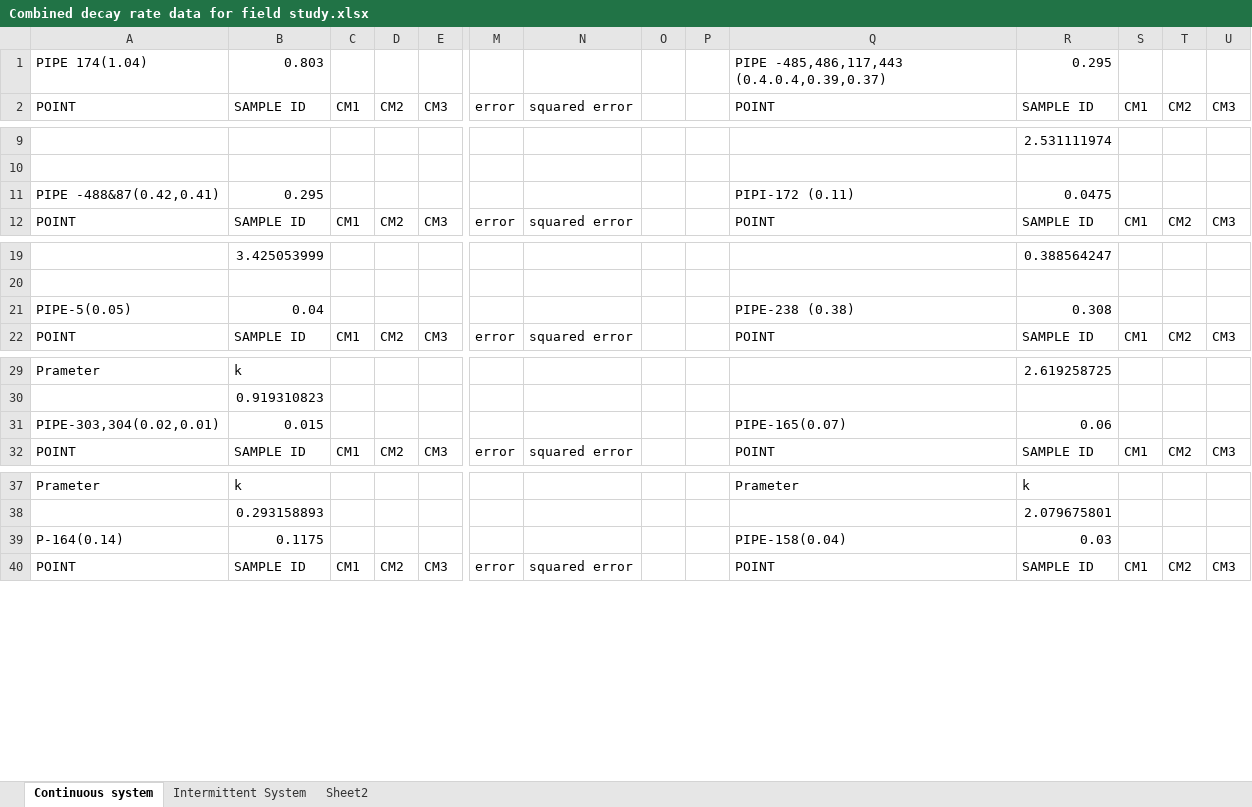
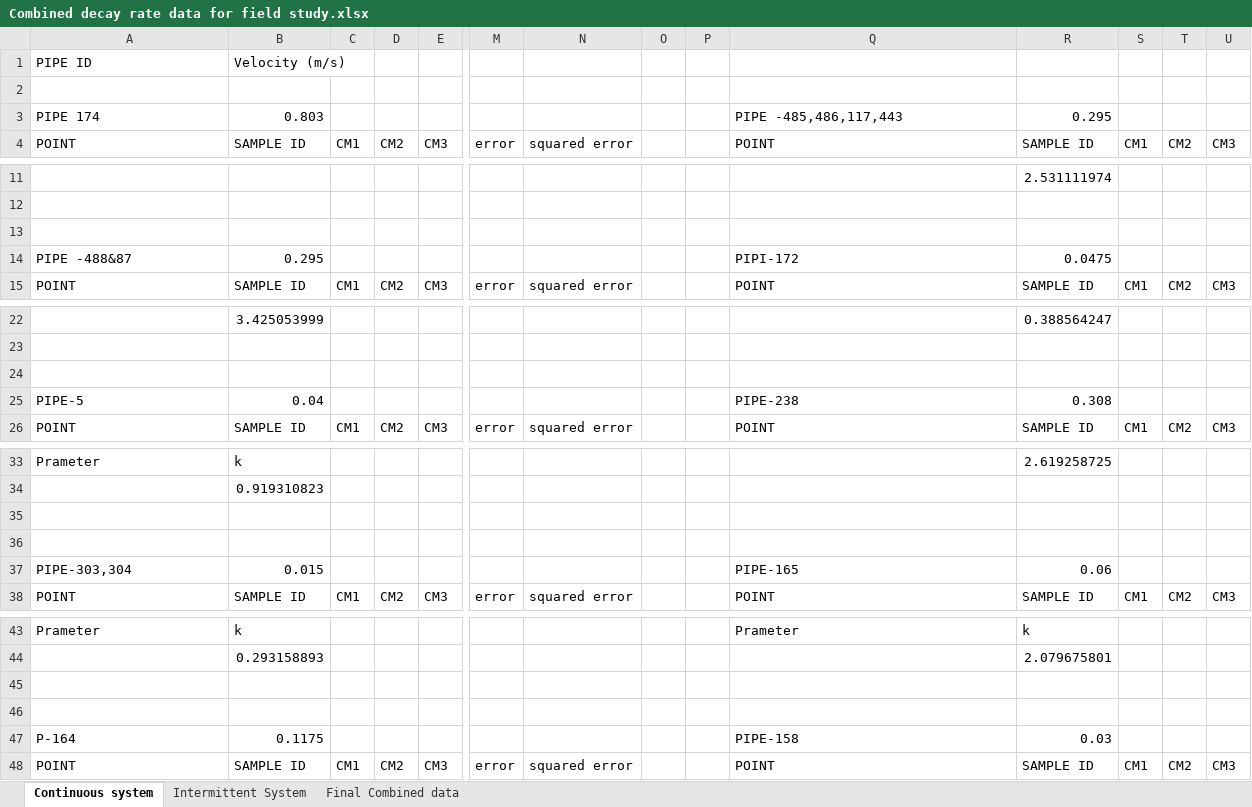
Before and after one commit to ruchav93/Chlorine-Attenuation-in-Continuous-and-Intermittent-Drinking-water-Supply-Networks, an Excel workbook: Combined decay rate data for field study.xlsx, sheet Continuous system, drawn as a sheet; only a part is shown, gaps mark what is left out; values as stored, in another font and other column widths than the file's, no cell formats; addresses are those after the commit; rows hold the shown columns only; the diff covers the shown part only; the diff names each change by its address in the sheet, - before the commit and + after, or states it on an @@ line.

```diff
--- a/Combined decay rate data for field study.xlsx (sheet Continuous system)
+++ b/Combined decay rate data for field study.xlsx (sheet Continuous system)
-sheet tab: Sheet2
+sheet tab: Final Combined data
+row 1: PIPE ID | Velocity (m/s)
+row 2: (empty)
-A3: PIPE 174(1.04)
+A3: PIPE 174
-Q3: PIPE -485,486,117,443 (0.4.0.4,0.39,0.37)
+Q3: PIPE -485,486,117,443
+row 13: (empty)
-A14: PIPE -488&87(0.42,0.41)
+A14: PIPE -488&87
-Q14: PIPI-172 (0.11)
+Q14: PIPI-172
+row 24: (empty)
-A25: PIPE-5(0.05)
+A25: PIPE-5
-Q25: PIPE-238 (0.38)
+Q25: PIPE-238
+row 35: (empty)
+row 36: (empty)
-A37: PIPE-303,304(0.02,0.01)
+A37: PIPE-303,304
-Q37: PIPE-165(0.07)
+Q37: PIPE-165
+row 45: (empty)
+row 46: (empty)
-A47: P-164(0.14)
+A47: P-164
-Q47: PIPE-158(0.04)
+Q47: PIPE-158
```
Also changed, not shown: 2 added rows and 9 edited cells elsewhere in this sheet, sheet Intermittent System, cell formats, formulas that keep their value.
